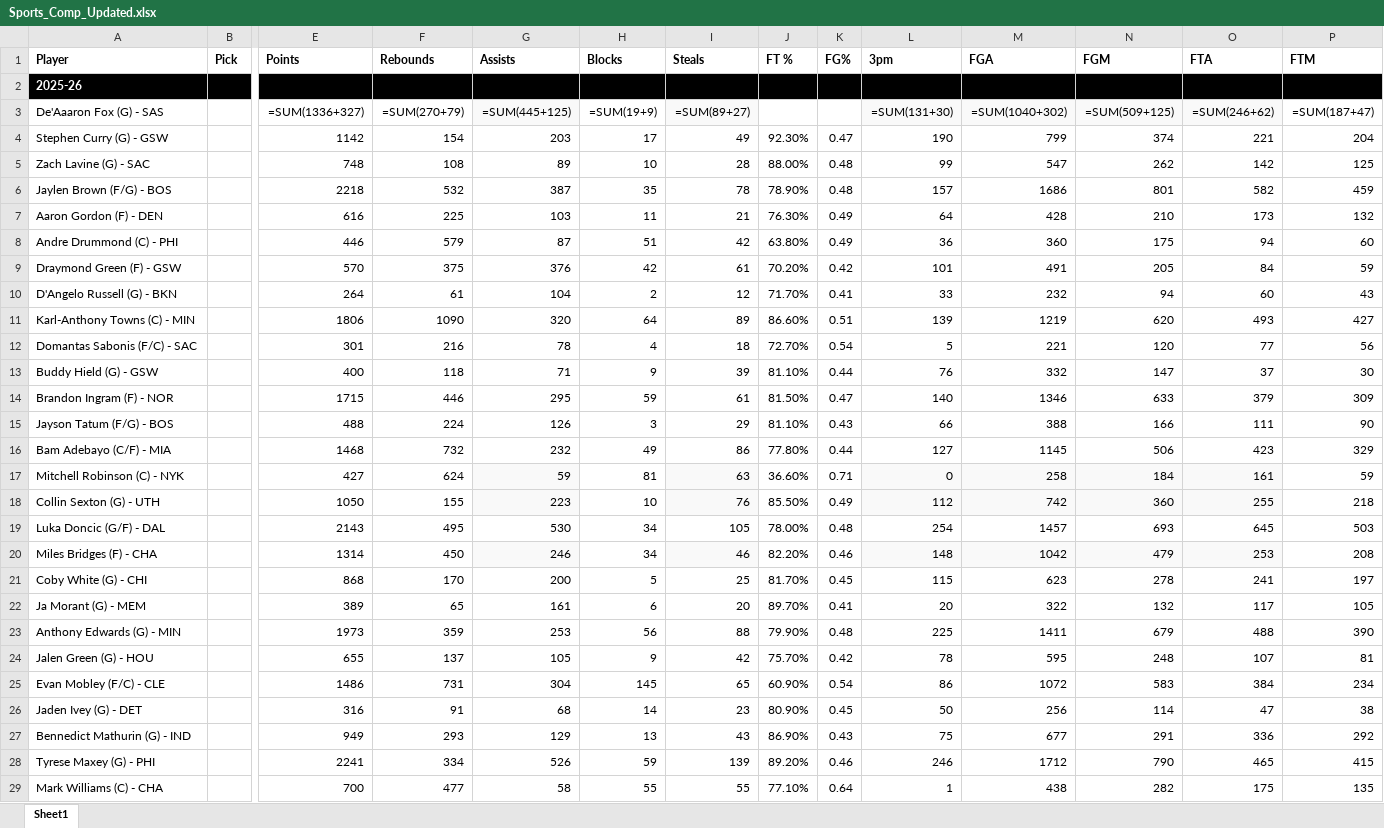
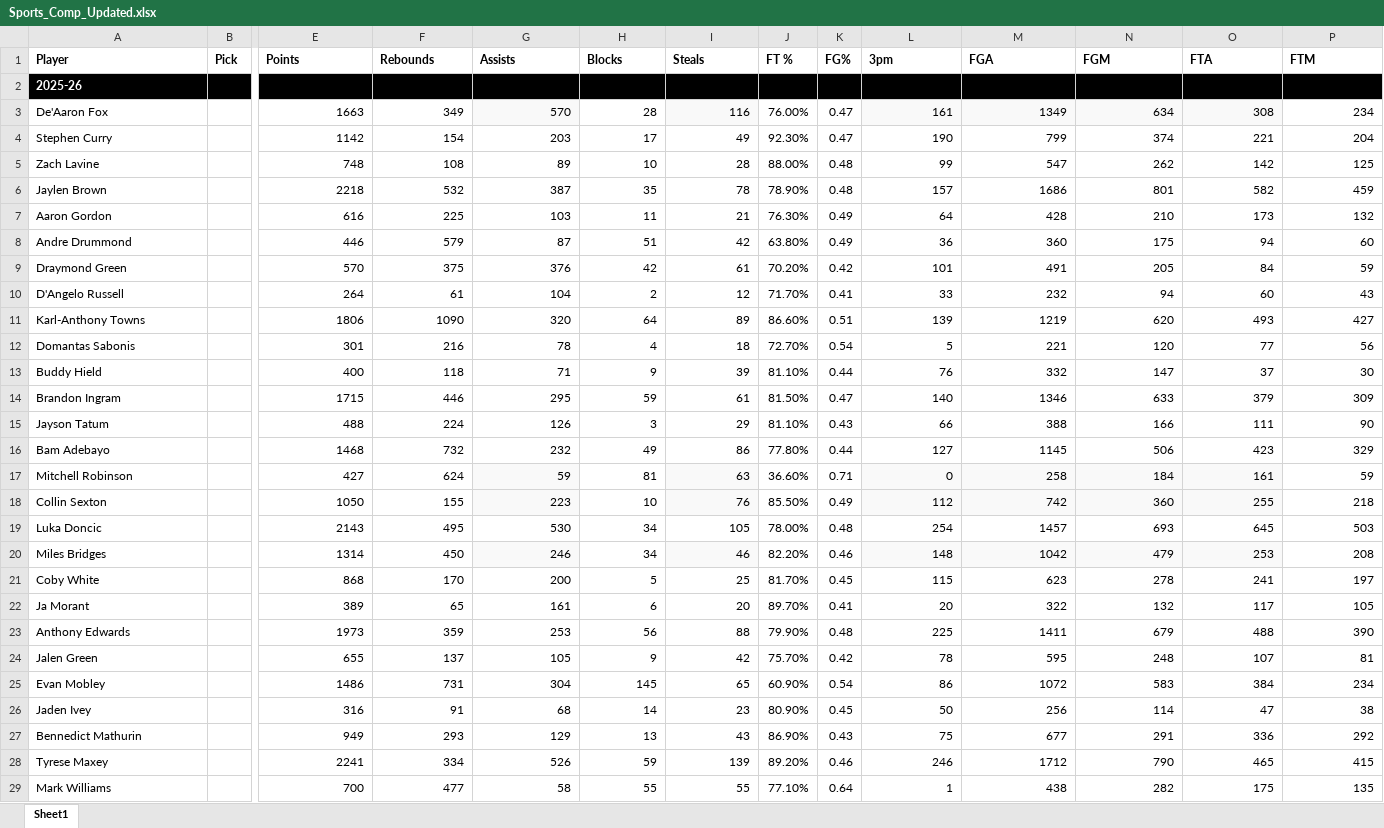
Before and after one commit to knaaptime/SportsCompUpdater, an Excel workbook: SportsCompUpdater/Sports_Comp_Updated.xlsx, sheet Sheet1, drawn as a sheet; only a part is shown, gaps mark what is left out; values as stored, in another font and other column widths than the file's, no borders; formulas without a stored value are shown as written; removed rows and columns are numbered as before the commit, all else as after; rows hold the shown columns only; the diff covers the shown part only; the diff names each change by its address in the sheet, - before the commit and + after, or states it on an @@ line.

```diff
--- a/SportsCompUpdater/Sports_Comp_Updated.xlsx (sheet Sheet1)
+++ b/SportsCompUpdater/Sports_Comp_Updated.xlsx (sheet Sheet1)
-row 3: De'Aaaron Fox (G) - SAS |  | =SUM(1336+327) | =SUM(270+79) | =SUM(445+125) | =SUM(19+9) | =SUM(89+27) |  |  | =SUM(131+30) | =SUM(1040+302) | =SUM(509+125) | =SUM(246+62) | =SUM(187+47)
+row 3: De'Aaron Fox |  | 1663 | 349 | 570 | 28 | 116 | 76.00% | 0.47 | 161 | 1349 | 634 | 308 | 234
-A4 (Player): Stephen Curry (G) - GSW
+A4 (Player): Stephen Curry
-A5 (Player): Zach Lavine (G) - SAC
+A5 (Player): Zach Lavine
-A6 (Player): Jaylen Brown (F/G) - BOS
+A6 (Player): Jaylen Brown
-A7 (Player): Aaron Gordon (F) - DEN
+A7 (Player): Aaron Gordon
-A8 (Player): Andre Drummond (C) - PHI
+A8 (Player): Andre Drummond
-A9 (Player): Draymond Green (F) - GSW
+A9 (Player): Draymond Green
-A10 (Player): D'Angelo Russell (G) - BKN
+A10 (Player): D'Angelo Russell
-A11 (Player): Karl-Anthony Towns (C) - MIN
+A11 (Player): Karl-Anthony Towns
-A12 (Player): Domantas Sabonis (F/C) - SAC
+A12 (Player): Domantas Sabonis
-A13 (Player): Buddy Hield (G) - GSW
+A13 (Player): Buddy Hield
-A14 (Player): Brandon Ingram (F) - NOR
+A14 (Player): Brandon Ingram
-A15 (Player): Jayson Tatum (F/G) - BOS
+A15 (Player): Jayson Tatum
-A16 (Player): Bam Adebayo (C/F) - MIA
+A16 (Player): Bam Adebayo
-A17 (Player): Mitchell Robinson (C) - NYK
+A17 (Player): Mitchell Robinson
-A18 (Player): Collin Sexton (G) - UTH
+A18 (Player): Collin Sexton
-A19 (Player): Luka Doncic (G/F) - DAL
+A19 (Player): Luka Doncic
-A20 (Player): Miles Bridges (F) - CHA
+A20 (Player): Miles Bridges
-A21 (Player): Coby White (G) - CHI
+A21 (Player): Coby White
-A22 (Player): Ja Morant (G) - MEM
+A22 (Player): Ja Morant
-A23 (Player): Anthony Edwards (G) - MIN
+A23 (Player): Anthony Edwards
-A24 (Player): Jalen Green (G) - HOU
+A24 (Player): Jalen Green
-A25 (Player): Evan Mobley (F/C) - CLE
+A25 (Player): Evan Mobley
-A26 (Player): Jaden Ivey (G) - DET
+A26 (Player): Jaden Ivey
-A27 (Player): Bennedict Mathurin (G) - IND
+A27 (Player): Bennedict Mathurin
-A28 (Player): Tyrese Maxey (G) - PHI
+A28 (Player): Tyrese Maxey
-A29 (Player): Mark Williams (C) - CHA
+A29 (Player): Mark Williams
```
Also changed, not shown: 45 edited cells elsewhere in this sheet, SportsCompUpdater/Sports_Comp.xlsx.
